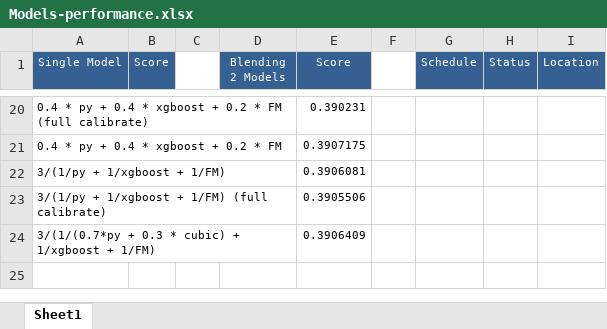
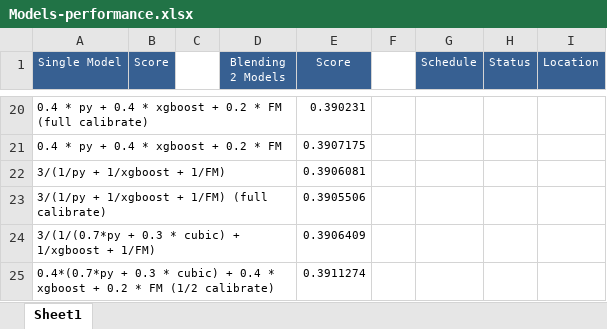
Before and after one commit to ivanliu1989/AVAZU-CTR-Prediction, an Excel workbook: Models-performance.xlsx, sheet Sheet1, drawn as a sheet; only a part is shown, gaps mark what is left out; values as stored, in another font and other column widths than the file's, no borders; the diff names each change by its address in the sheet, - before the commit and + after, or states it on an @@ line.

```diff
--- a/Models-performance.xlsx (sheet Sheet1)
+++ b/Models-performance.xlsx (sheet Sheet1)
+row 25: 0.4*(0.7*py + 0.3 * cubic) + 0.4 * xgboost + 0.2 * FM (1/2 calibrate) |  |  |  | 0.3911274
```
Also changed, not shown: 5 other files.
